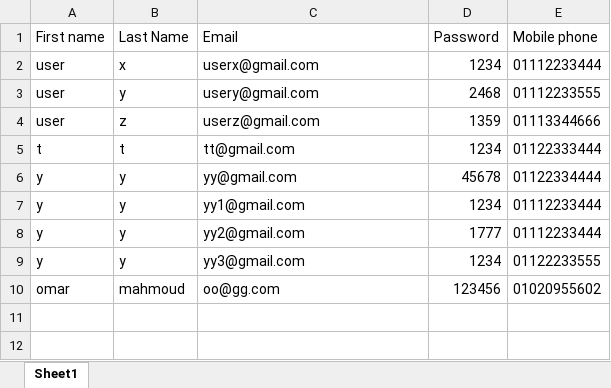
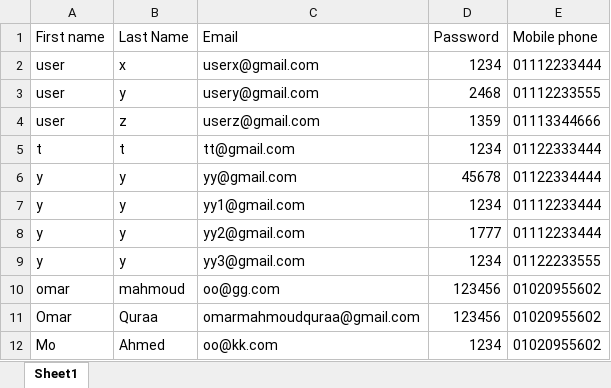
Before and after one commit to mostafaelmasry163/Crowd-Funding-console-app, an Excel workbook: users.xlsx, sheet Sheet1, drawn as a sheet; values as stored, in another font and other column widths than the file's, no borders; the diff names each change by its address in the sheet, - before the commit and + after, or states it on an @@ line.

```diff
--- a/users.xlsx (sheet Sheet1)
+++ b/users.xlsx (sheet Sheet1)
+row 11: Omar | Quraa | omarmahmoudquraa@gmail.com | 123456 | 01020955602
+row 12: Mo | Ahmed | oo@kk.com | 1234 | 01020955602
```
Also changed, not shown: projects_data.xlsx, 2 other files.
